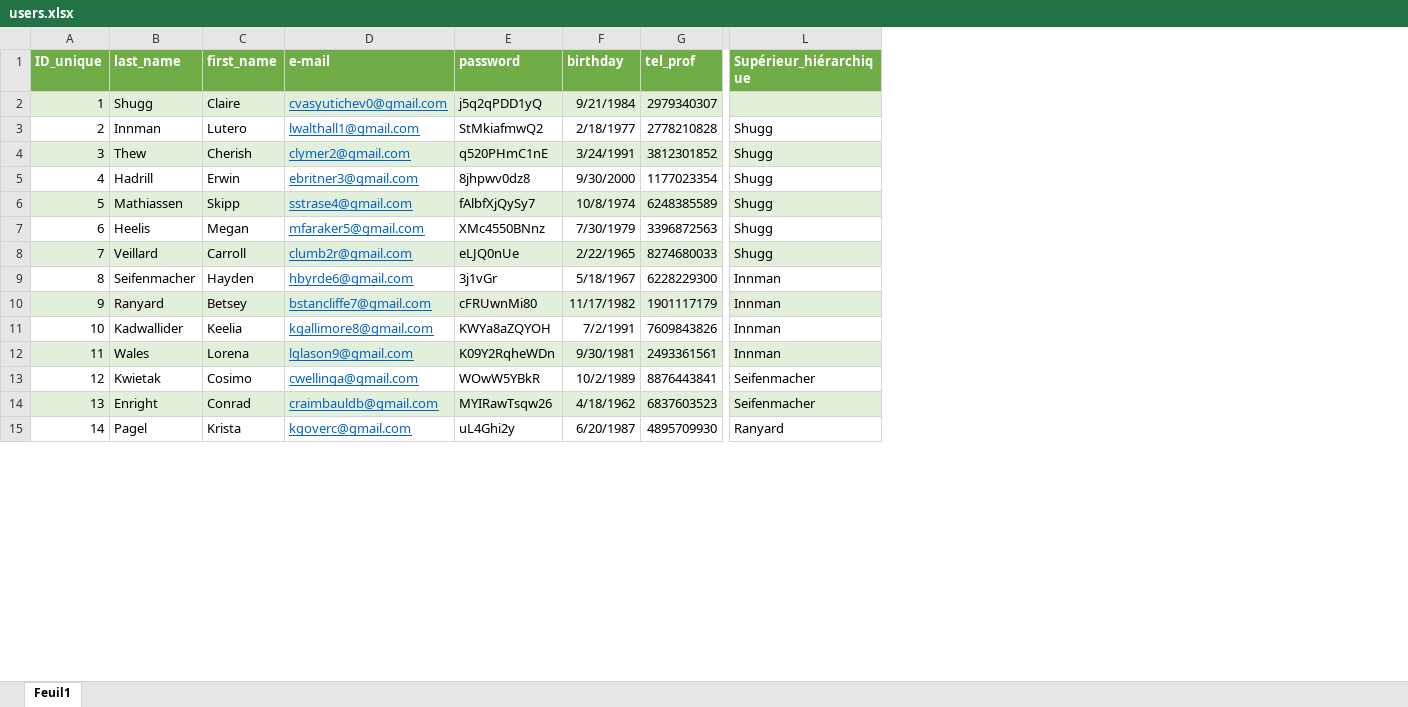
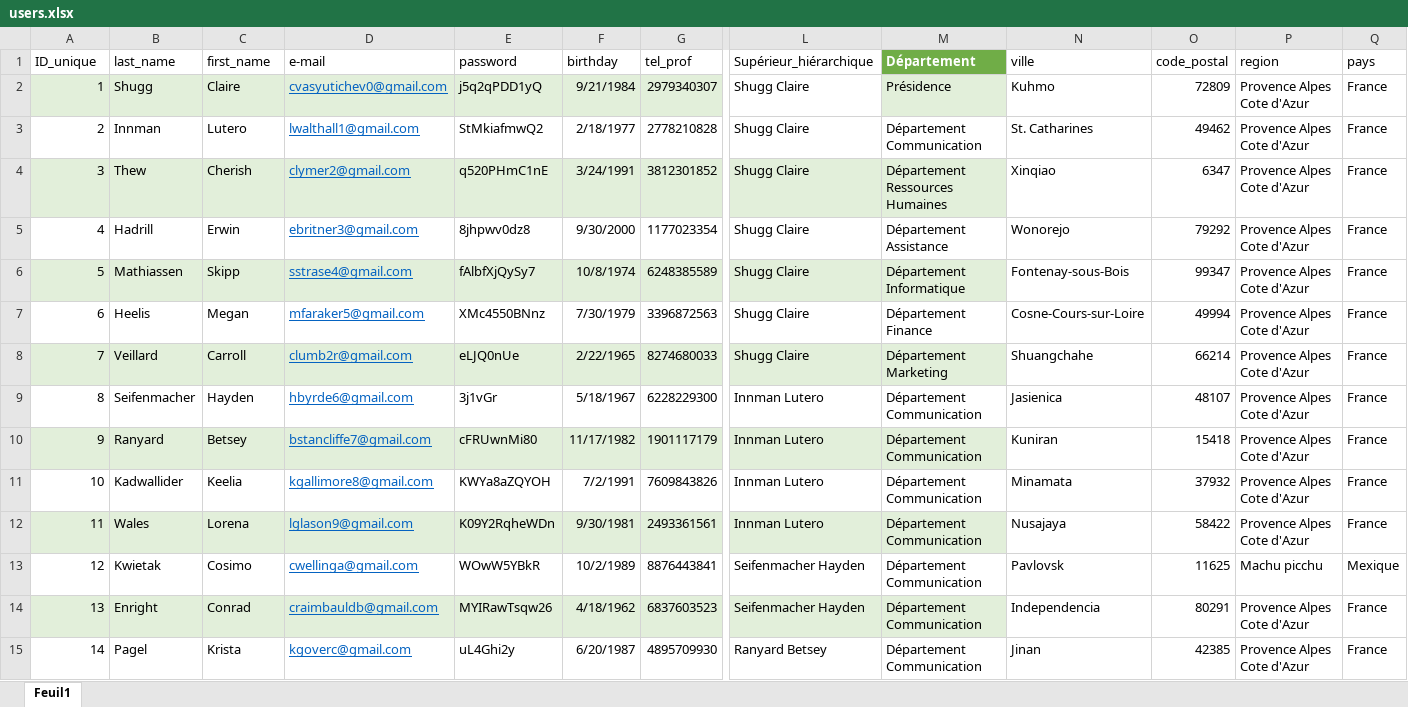
Before and after one commit to BaptisteLacroix/SAE401-Annuaire, an Excel workbook: annexe/python/users.xlsx, sheet Feuil1, drawn as a sheet; only a part is shown, gaps mark what is left out; values as stored, in another font and other column widths than the file's, no borders; table styles not drawn; the diff covers the shown part only; the diff names each change by its address in the sheet, - before the commit and + after, or states it on an @@ line.

Commit message:
python a jour ainsi que selection des filtres

```diff
--- a/annexe/python/users.xlsx (sheet Feuil1)
+++ b/annexe/python/users.xlsx (sheet Feuil1)
+column M (Département), rows 2-15: Présidence | Département Communication | Département Ressources Humaines | Département Assistance | Département Informatique | Département Finance | Département Marketing | Département Communication | Département Communication | Département Communication | Département Communication | Département Communication | Département Communication | Département Communication
+column N (ville), rows 2-15: Kuhmo | St. Catharines | Xinqiao | Wonorejo | Fontenay-sous-Bois | Cosne-Cours-sur-Loire | Shuangchahe | Jasienica | Kuniran | Minamata | Nusajaya | Pavlovsk | Independencia | Jinan
+column O (code_postal), rows 2-15: 72809 | 49462 | 6347 | 79292 | 99347 | 49994 | 66214 | 48107 | 15418 | 37932 | 58422 | 11625 | 80291 | 42385
+column P (region), rows 2-15: Provence Alpes Cote d'Azur | Provence Alpes Cote d'Azur | Provence Alpes Cote d'Azur | Provence Alpes Cote d'Azur | Provence Alpes Cote d'Azur | Provence Alpes Cote d'Azur | Provence Alpes Cote d'Azur | Provence Alpes Cote d'Azur | Provence Alpes Cote d'Azur | Provence Alpes Cote d'Azur | Provence Alpes Cote d'Azur | Machu picchu | Provence Alpes Cote d'Azur | Provence Alpes Cote d'Azur
+column Q (pays), rows 2-15: France | France | France | France | France | France | France | France | France | France | France | Mexique | France | France
@@ A1:L1 fill: #70AD47 → none, bold: on → off, text colour: #FFFFFF → black @@
-L2 (Supérieur_hiérarchique): (empty)
+L2 (Supérieur_hiérarchique): Shugg Claire
-L2 fill: #E2EFDA
+L2 fill: none
-L3:L8 (Supérieur_hiérarchique): Shugg
+L3:L8 (Supérieur_hiérarchique): Shugg Claire
-L9:L12 (Supérieur_hiérarchique): Innman
+L9:L12 (Supérieur_hiérarchique): Innman Lutero
-L13:L14 (Supérieur_hiérarchique): Seifenmacher
+L13:L14 (Supérieur_hiérarchique): Seifenmacher Hayden
-L15 (Supérieur_hiérarchique): Ranyard
+L15 (Supérieur_hiérarchique): Ranyard Betsey
```
Also changed, not shown: 69 edited cells and cell formats elsewhere in this sheet, 9 other files.
